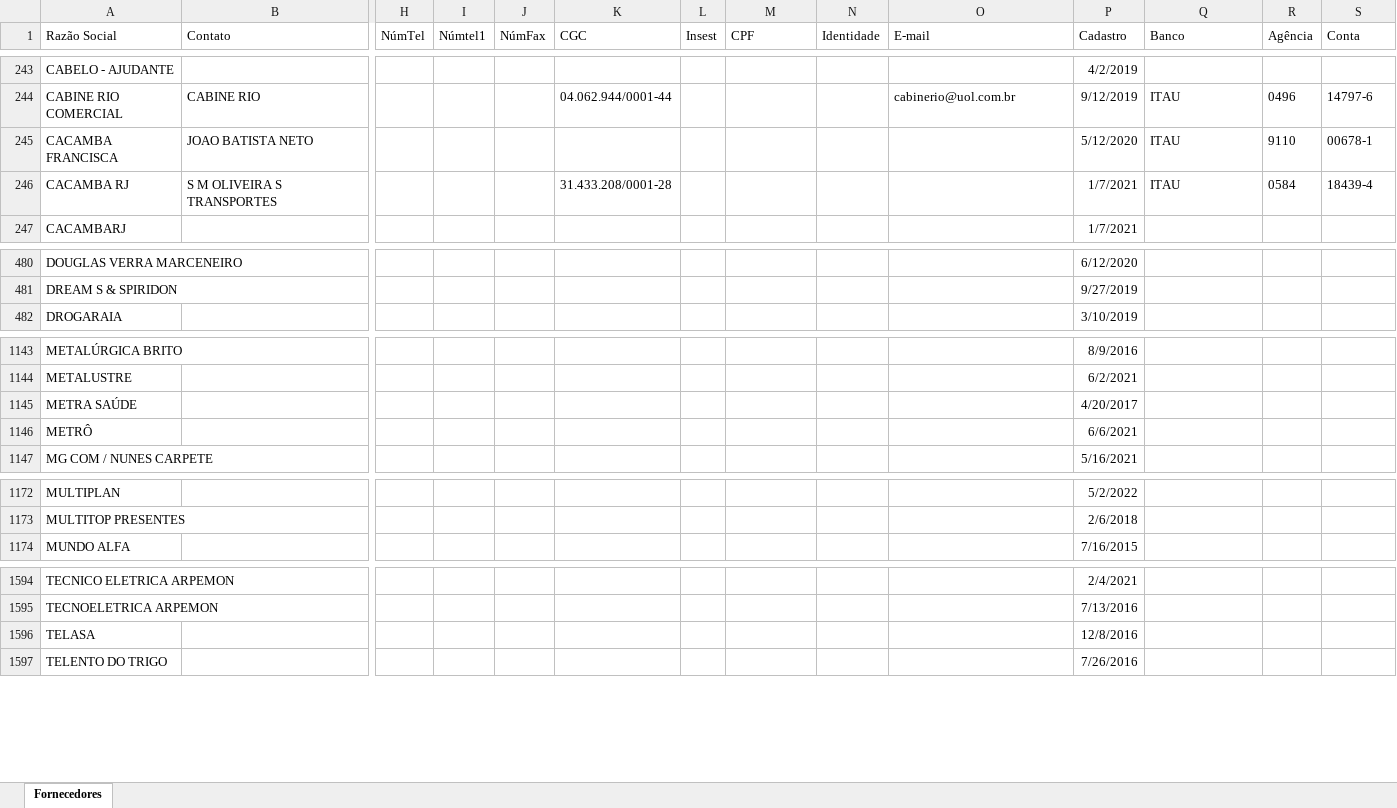
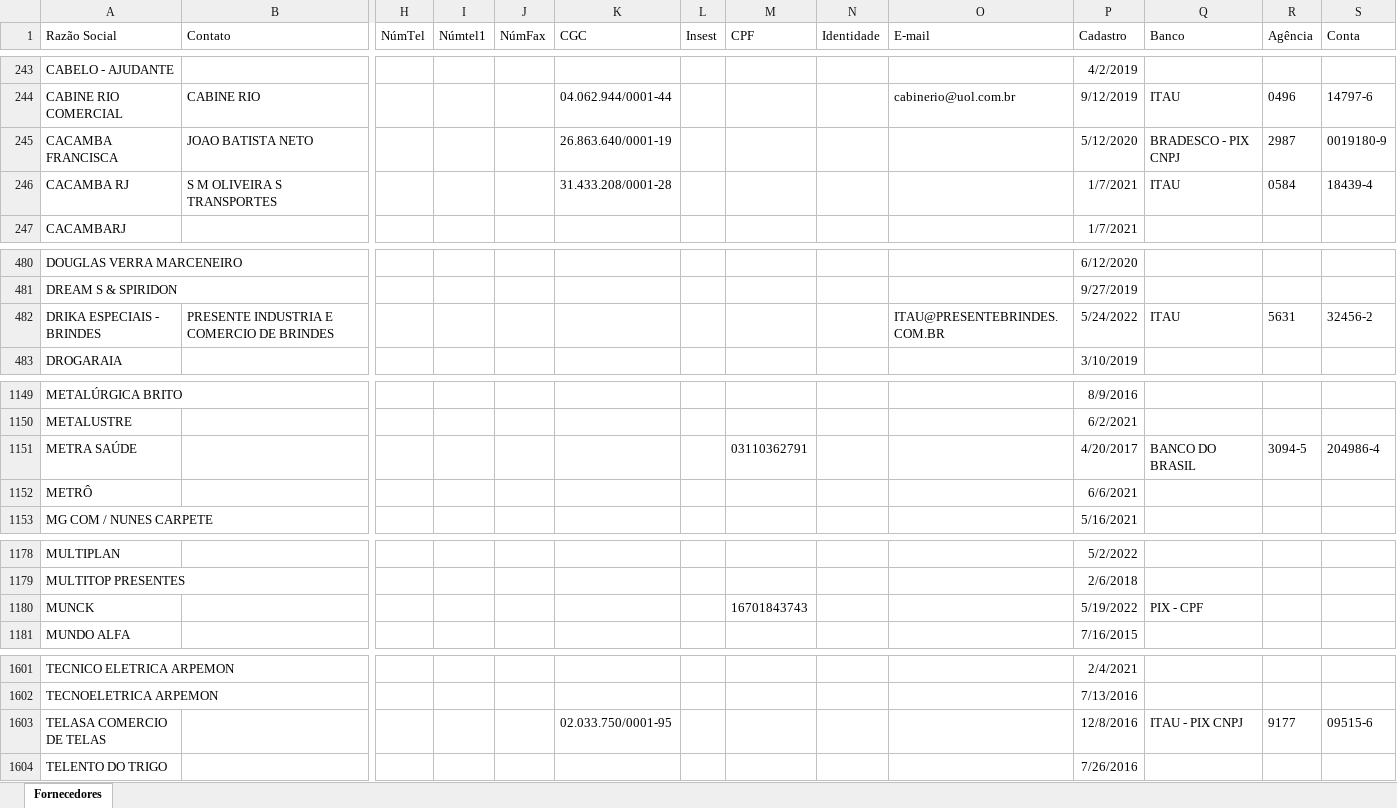
Before and after one commit to danielaugustospo/criaatvafinanceiro, an Excel workbook: public/migracao/fornecedores.xlsx, sheet Fornecedores, drawn as a sheet; only a part is shown, gaps mark what is left out; values as stored, in another font and other column widths than the file's, no borders; removed rows and columns are numbered as before the commit, all else as after; rows hold the shown columns only; the diff covers the shown part only; the diff names each change by its address in the sheet, - before the commit and + after, or states it on an @@ line.

```diff
--- a/public/migracao/fornecedores.xlsx (sheet Fornecedores)
+++ b/public/migracao/fornecedores.xlsx (sheet Fornecedores)
-K245 (CGC): (empty)
+K245 (CGC): 26.863.640/0001-19
-Q245 (Banco): ITAU
+Q245 (Banco): BRADESCO - PIX CNPJ
-R245 (Agência): 9110
+R245 (Agência): 2987
-S245 (Conta): 00678-1
+S245 (Conta): 0019180-9
+row 482: DRIKA ESPECIAIS - BRINDES | PRESENTE INDUSTRIA E COMERCIO DE BRINDES |  |  |  |  |  |  |  | ITAU@PRESENTEBRINDES.COM.BR | 5/24/2022 | ITAU | 5631 | 32456-2
-M1151 (CPF): (empty)
+M1151 (CPF): 03110362791
-Q1151 (Banco): (empty)
+Q1151 (Banco): BANCO DO BRASIL
-R1151 (Agência): (empty)
+R1151 (Agência): 3094-5
-S1151 (Conta): (empty)
+S1151 (Conta): 204986-4
+row 1180: MUNCK |  |  |  |  |  |  | 16701843743 |  |  | 5/19/2022 | PIX - CPF
-row 1596: TELASA |  |  |  |  |  |  |  |  |  | 12/8/2016
+row 1603: TELASA COMERCIO DE TELAS |  |  |  |  | 02.033.750/0001-95 |  |  |  |  | 12/8/2016 | ITAU - PIX CNPJ | 9177 | 09515-6
```
Also changed, not shown: 6 added rows and 3 edited cells elsewhere in this sheet, public/migracao/clientes1.xlsx, public/migracao/formapagamento.xlsx, 33 other files.
